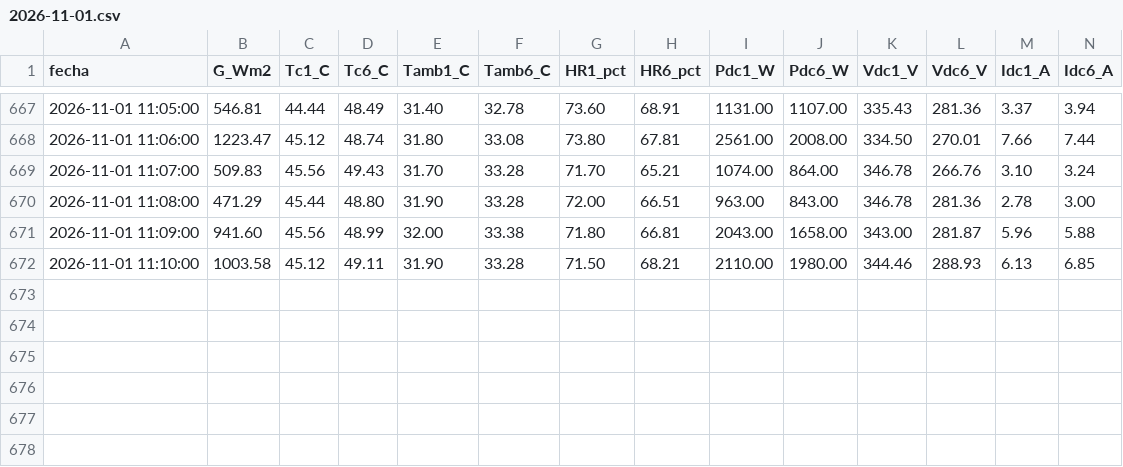
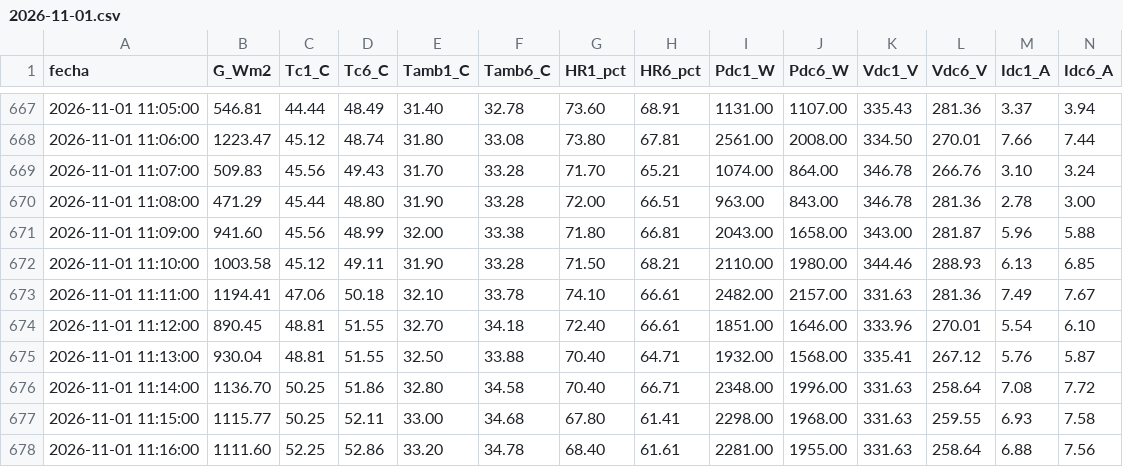
Before and after one commit to sthifen/pv-el5656-datos, a CSV file: datos/2026-11-01.csv, drawn as a sheet; only a part is shown, gaps mark what is left out.

Commit message:
datos 2026-11-01 11:16

```diff
--- a/datos/2026-11-01.csv
+++ b/datos/2026-11-01.csv
@@ -672 +672,7 @@ fecha,G_Wm2,Tc1_C,Tc6_C,Tamb1_C,Tamb6_C,HR1_pct,HR6_pct,Pdc1_W,Pdc6_W,Vdc1_V,Vdc
 2026-11-01 11:10:00,1003.58,45.12,49.11,31.90,33.28,71.50,68.21,2110.00,1980.00,344.46,288.93,6.13,6.85
+2026-11-01 11:11:00,1194.41,47.06,50.18,32.10,33.78,74.10,66.61,2482.00,2157.00,331.63,281.36,7.49,7.67
+2026-11-01 11:12:00,890.45,48.81,51.55,32.70,34.18,72.40,66.61,1851.00,1646.00,333.96,270.01,5.54,6.10
+2026-11-01 11:13:00,930.04,48.81,51.55,32.50,33.88,70.40,64.71,1932.00,1568.00,335.41,267.12,5.76,5.87
+2026-11-01 11:14:00,1136.70,50.25,51.86,32.80,34.58,70.40,66.71,2348.00,1996.00,331.63,258.64,7.08,7.72
+2026-11-01 11:15:00,1115.77,50.25,52.11,33.00,34.68,67.80,61.41,2298.00,1968.00,331.63,259.55,6.93,7.58
+2026-11-01 11:16:00,1111.60,52.25,52.86,33.20,34.78,68.40,61.61,2281.00,1955.00,331.63,258.64,6.88,7.56
```
